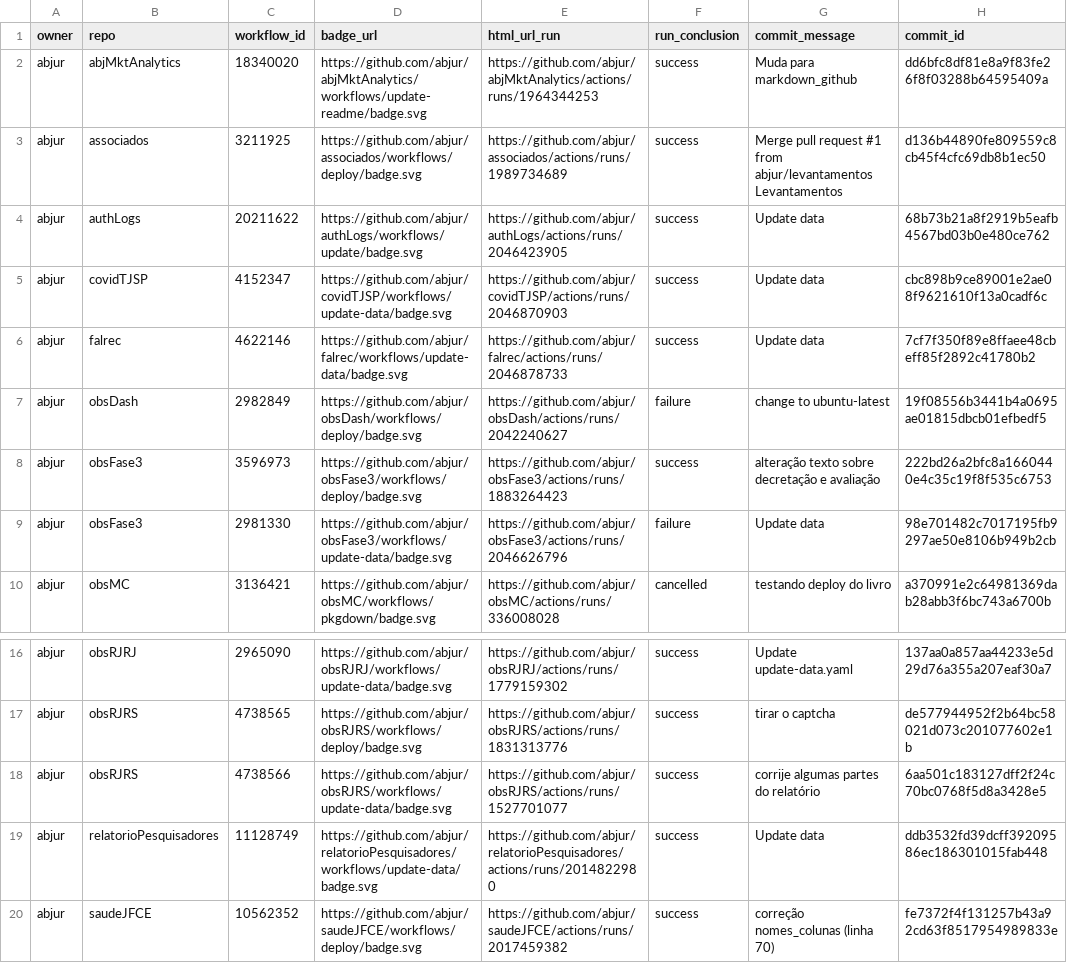
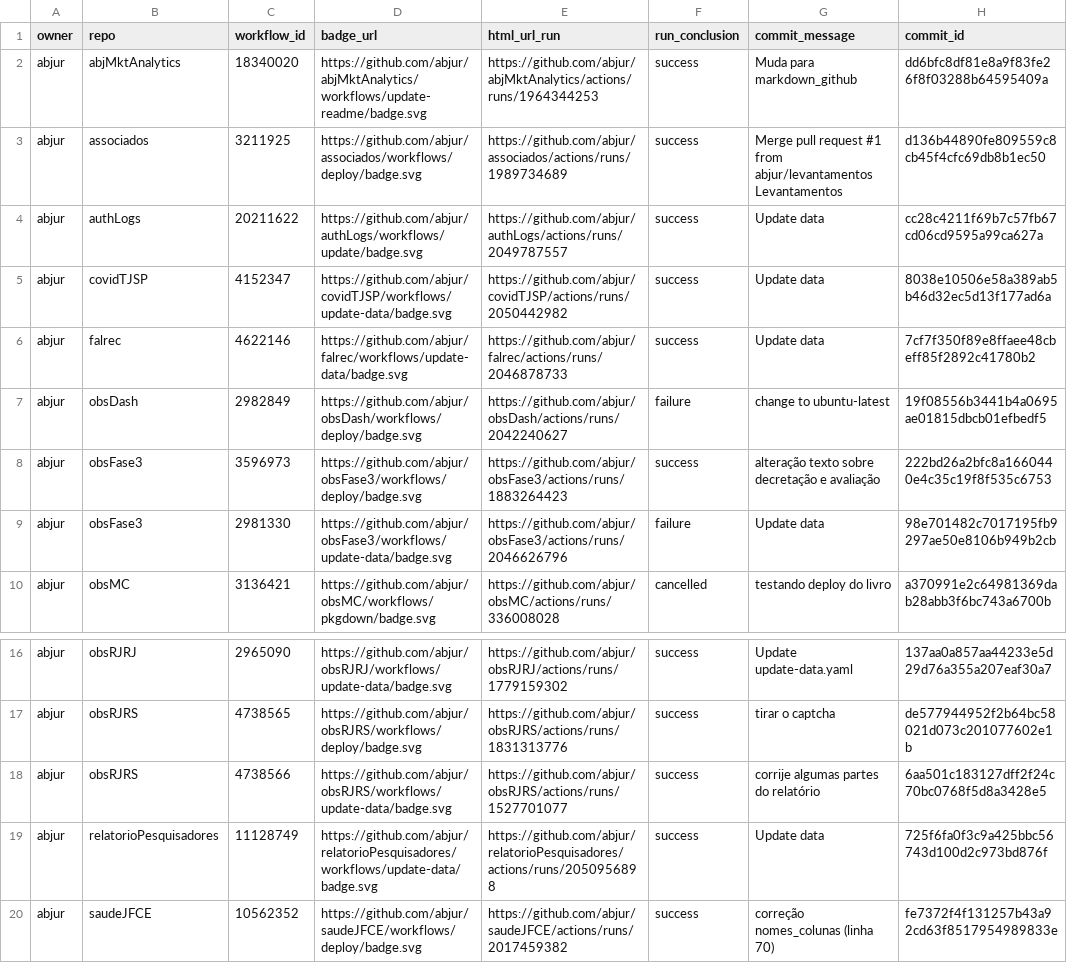
Before and after one commit to abjur/abjStatus, a CSV file: repos.csv, drawn as a sheet; only a part is shown, gaps mark what is left out; the diff names each change by its address in the sheet, - before the commit and + after, or states it on an @@ line.

```diff
--- a/repos.csv
+++ b/repos.csv
-E4 (html_url_run): https://github.com/abjur/authLogs/actions/runs/2046423905
+E4 (html_url_run): https://github.com/abjur/authLogs/actions/runs/2049787557
-H4 (commit_id): 68b73b21a8f2919b5eafb4567bd03b0e480ce762
+H4 (commit_id): cc28c4211f69b7c57fb67cd06cd9595a99ca627a
-E5 (html_url_run): https://github.com/abjur/covidTJSP/actions/runs/2046870903
+E5 (html_url_run): https://github.com/abjur/covidTJSP/actions/runs/2050442982
-H5 (commit_id): cbc898b9ce89001e2ae08f9621610f13a0cadf6c
+H5 (commit_id): 8038e10506e58a389ab5b46d32ec5d13f177ad6a
-E19 (html_url_run): https://github.com/abjur/relatorioPesquisadores/actions/runs/2014822980
+E19 (html_url_run): https://github.com/abjur/relatorioPesquisadores/actions/runs/2050956898
-H19 (commit_id): ddb3532fd39dcff39209586ec186301015fab448
+H19 (commit_id): 725f6fa0f3c9a425bbc56743d100d2c973bd876f
```
Also changed, not shown: 1 other file.
